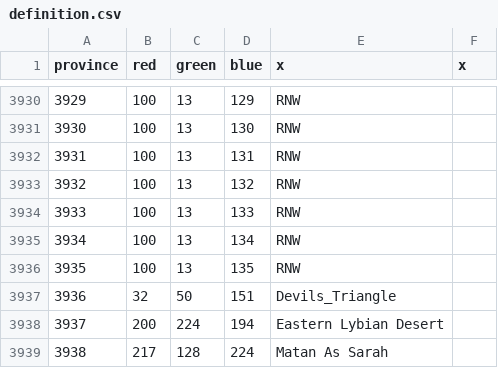
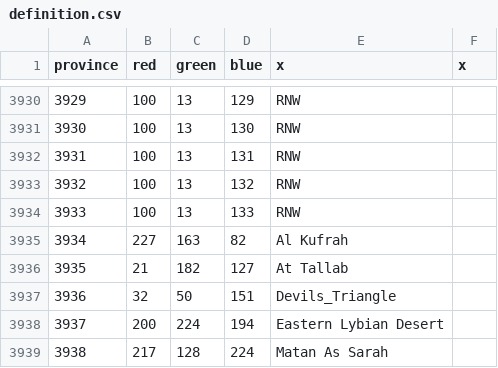
Before and after one commit to Victorum-Universalis-VU/Victorum-Universalis-TC-1.34.-, a CSV file: map/definition.csv, drawn as a sheet; only a part is shown, gaps mark what is left out.

```diff
--- a/map/definition.csv
+++ b/map/definition.csv
@@ -3934,4 +3934,4 @@ province;red;green;blue;x;x
 3933;100;13;133;RNW;
-3934;100;13;134;RNW;
-3935;100;13;135;RNW;
+3934;227;163;82;Al Kufrah;
+3935;21;182;127;At Tallab;
 3936;32;50;151;Devils_Triangle;
```
Also changed, not shown: map/adjacencies.csv, 11 other files.
